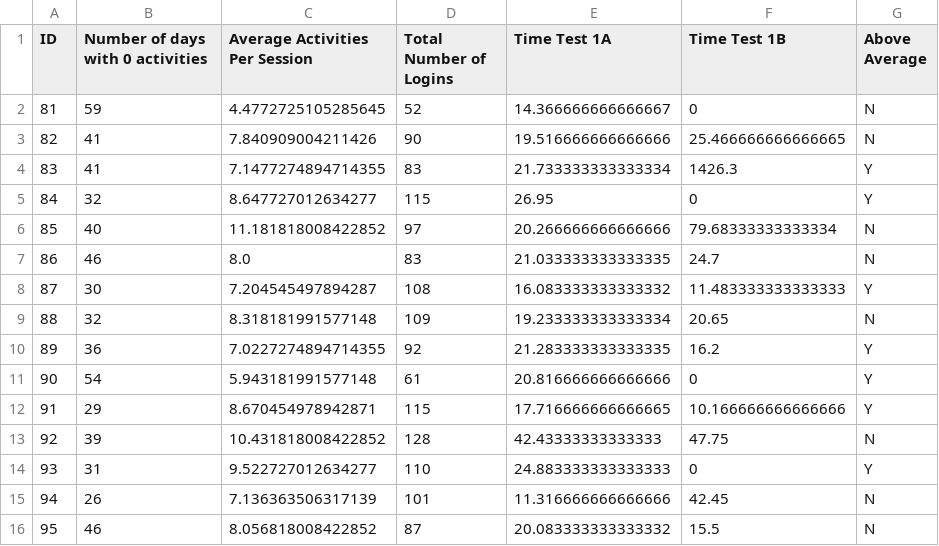
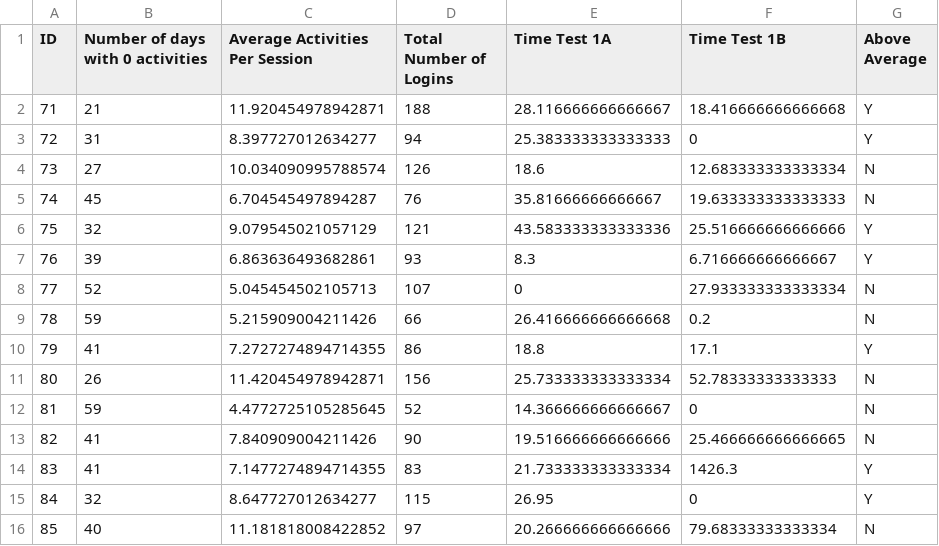
Before and after one commit to shreyasugemuge/Senior-Design-Project, a CSV file: src/Correlation/data/test.csv, drawn as a sheet; only a part is shown; the shorter side is filled out with more unchanged rows; the diff names each change by its address in the sheet, - before the commit and + after, or states it on an @@ line.

Commit message:
update utility for additional columns

```diff
--- a/src/Correlation/data/test.csv
+++ b/src/Correlation/data/test.csv
+row 2: 71 | 21 | 11.920454978942871 | 188 | 28.116666666666667 | 18.416666666666668 | Y
+row 3: 72 | 31 | 8.397727012634277 | 94 | 25.383333333333333 | 0 | Y
+row 4: 73 | 27 | 10.034090995788574 | 126 | 18.6 | 12.683333333333334 | N
+row 5: 74 | 45 | 6.704545497894287 | 76 | 35.81666666666667 | 19.633333333333333 | N
+row 6: 75 | 32 | 9.079545021057129 | 121 | 43.583333333333336 | 25.516666666666666 | Y
+row 7: 76 | 39 | 6.863636493682861 | 93 | 8.3 | 6.716666666666667 | Y
+row 8: 77 | 52 | 5.045454502105713 | 107 | 0 | 27.933333333333334 | N
+row 9: 78 | 59 | 5.215909004211426 | 66 | 26.416666666666668 | 0.2 | N
+row 10: 79 | 41 | 7.2727274894714355 | 86 | 18.8 | 17.1 | Y
+row 11: 80 | 26 | 11.420454978942871 | 156 | 25.733333333333334 | 52.78333333333333 | N
```
Also changed, not shown: src/Correlation/data/train.csv, 1 other file.
